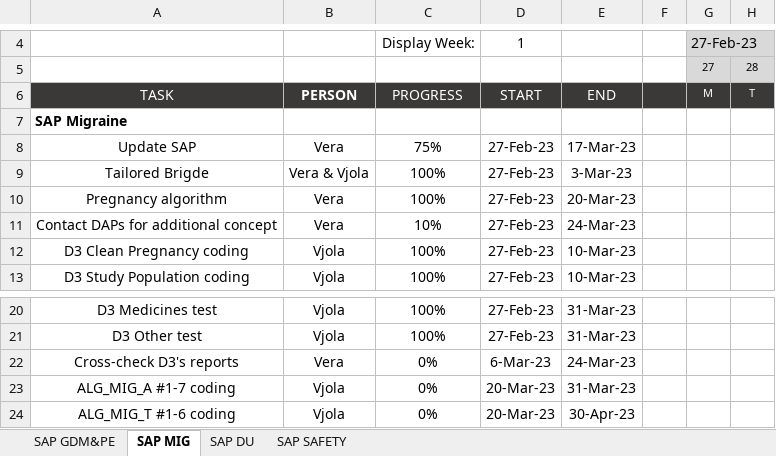
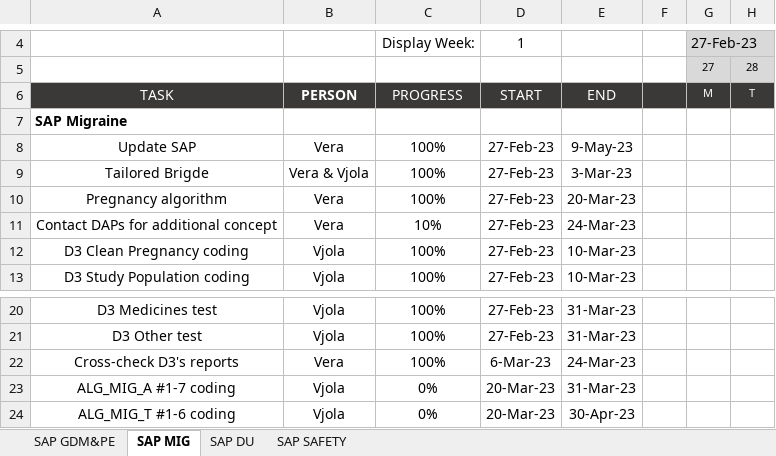
Before and after one commit to UMC-Utrecht-RWE/ConcePTION-DP4_Migraine, an Excel workbook: DP4_ProjectCalendar.xlsx, sheet SAP MIG, drawn as a sheet; only a part is shown, gaps mark what is left out; values as stored, in another font and other column widths than the file's, no borders; charts and pictures and conditional formats not drawn; the diff names each change by its address in the sheet, - before the commit and + after, or states it on an @@ line.

```diff
--- a/DP4_ProjectCalendar.xlsx (sheet SAP MIG)
+++ b/DP4_ProjectCalendar.xlsx (sheet SAP MIG)
-C8: 75%
+C8: 100%
-E8: 17-Mar-23
+E8: 9-May-23
-C22: 0%
+C22: 100%
```
Also changed, not shown: sheet SAP GDM&PE.
